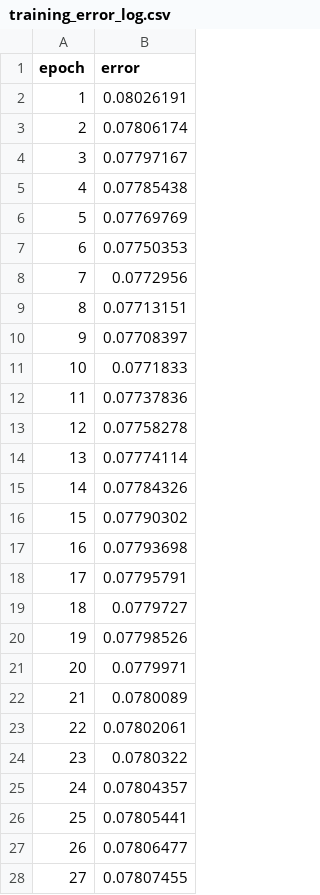
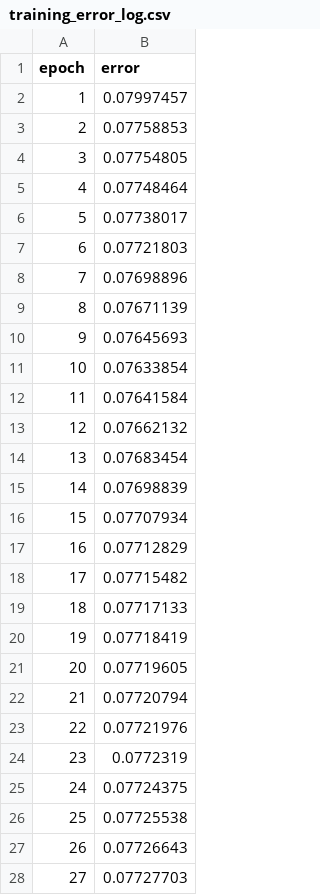
Before and after one commit to cl0uds-666/Tesla, a CSV file: Assets/training_error_log.csv, drawn as a sheet; only a part is shown; the diff covers the shown part only.

```diff
--- a/Assets/training_error_log.csv
+++ b/Assets/training_error_log.csv
@@ -1,28 +1,28 @@
 epoch,error
-1,0.08026191
-2,0.07806174
-3,0.07797167
-4,0.07785438
-5,0.07769769
-6,0.07750353
-7,0.0772956
-8,0.07713151
-9,0.07708397
-10,0.0771833
-11,0.07737836
-12,0.07758278
-13,0.07774114
-14,0.07784326
-15,0.07790302
-16,0.07793698
-17,0.07795791
-18,0.0779727
-19,0.07798526
-20,0.0779971
-21,0.0780089
-22,0.07802061
-23,0.0780322
-24,0.07804357
-25,0.07805441
-26,0.07806477
-27,0.07807455
+1,0.07997457
+2,0.07758853
+3,0.07754805
+4,0.07748464
+5,0.07738017
+6,0.07721803
+7,0.07698896
+8,0.07671139
+9,0.07645693
+10,0.07633854
+11,0.07641584
+12,0.07662132
+13,0.07683454
+14,0.07698839
+15,0.07707934
+16,0.07712829
+17,0.07715482
+18,0.07717133
+19,0.07718419
+20,0.07719605
+21,0.07720794
+22,0.07721976
+23,0.0772319
+24,0.07724375
+25,0.07725538
+26,0.07726643
+27,0.07727703
```
Also changed, not shown: 173 edited cells elsewhere in this file, 1 other file.
